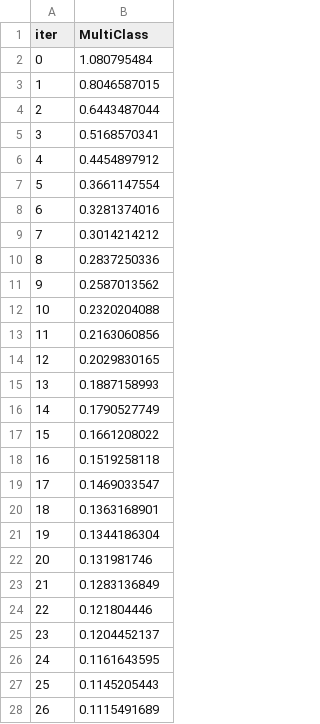
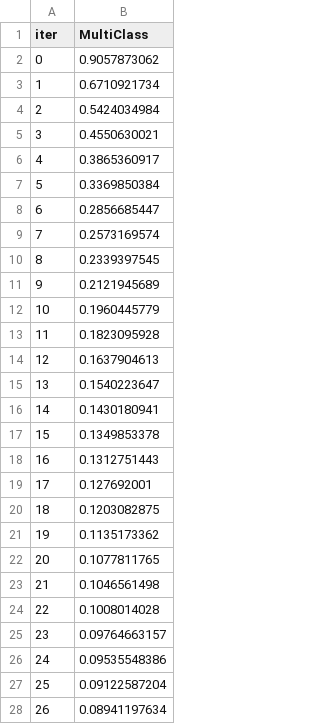
Before and after one commit to nagarjuna-de/apple_watch_tracker, a TSV file: Benchmark/catboost_info/learn_error.tsv, drawn as a sheet; only a part is shown; the diff covers the shown part only.

Commit message:
benchmark by users

```diff
--- a/Benchmark/catboost_info/learn_error.tsv
+++ b/Benchmark/catboost_info/learn_error.tsv
@@ -1,28 +1,28 @@
 iter	MultiClass
-0	1.080795484
-1	0.8046587015
-2	0.6443487044
-3	0.5168570341
-4	0.4454897912
-5	0.3661147554
-6	0.3281374016
-7	0.3014214212
-8	0.2837250336
-9	0.2587013562
-10	0.2320204088
-11	0.2163060856
-12	0.2029830165
-13	0.1887158993
-14	0.1790527749
-15	0.1661208022
-16	0.1519258118
-17	0.1469033547
-18	0.1363168901
-19	0.1344186304
-20	0.131981746
-21	0.1283136849
-22	0.121804446
-23	0.1204452137
-24	0.1161643595
-25	0.1145205443
-26	0.1115491689
+0	0.9057873062
+1	0.6710921734
+2	0.5424034984
+3	0.4550630021
+4	0.3865360917
+5	0.3369850384
+6	0.2856685447
+7	0.2573169574
+8	0.2339397545
+9	0.2121945689
+10	0.1960445779
+11	0.1823095928
+12	0.1637904613
+13	0.1540223647
+14	0.1430180941
+15	0.1349853378
+16	0.1312751443
+17	0.127692001
+18	0.1203082875
+19	0.1135173362
+20	0.1077811765
+21	0.1046561498
+22	0.1008014028
+23	0.09764663157
+24	0.09535548386
+25	0.09122587204
+26	0.08941197634
```
Also changed, not shown: 73 edited cells elsewhere in this file, Benchmark/catboost_info/time_left.tsv, 8 other files.
